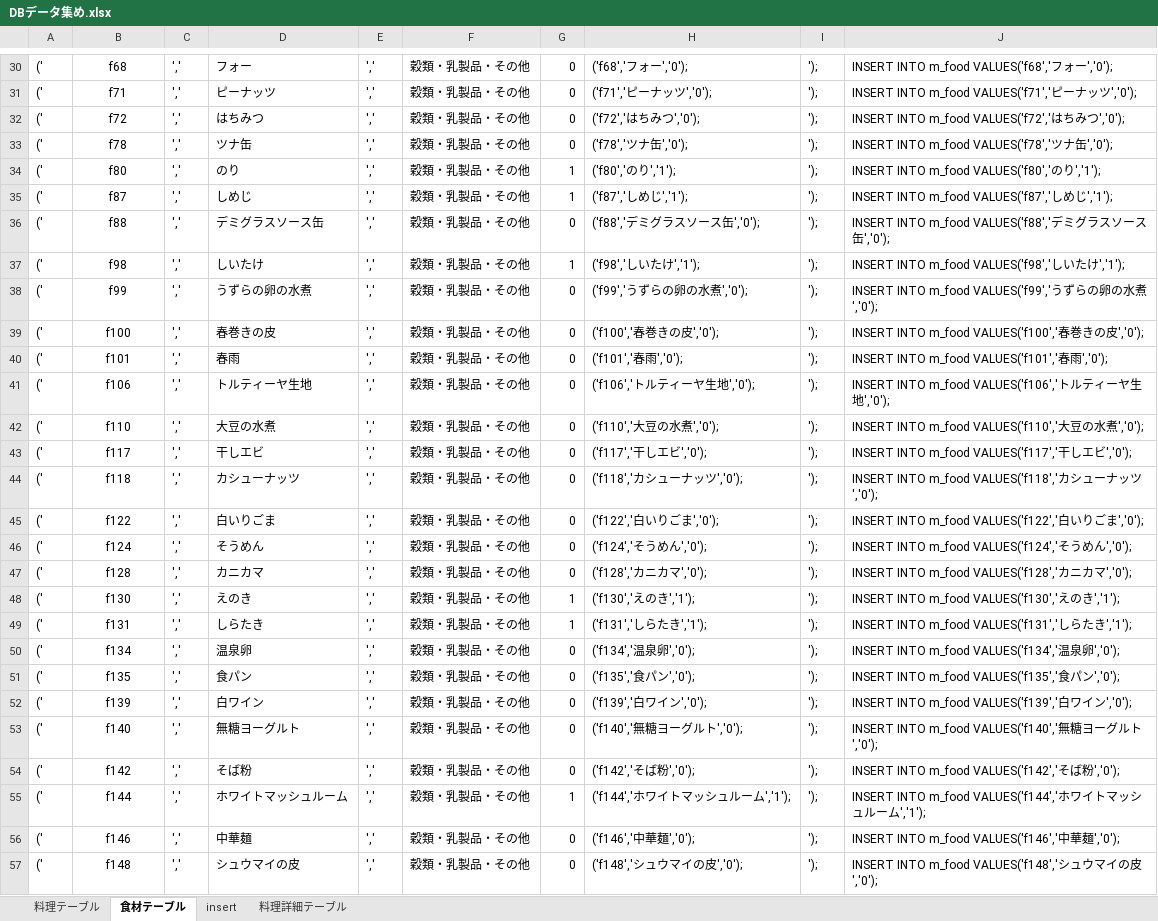
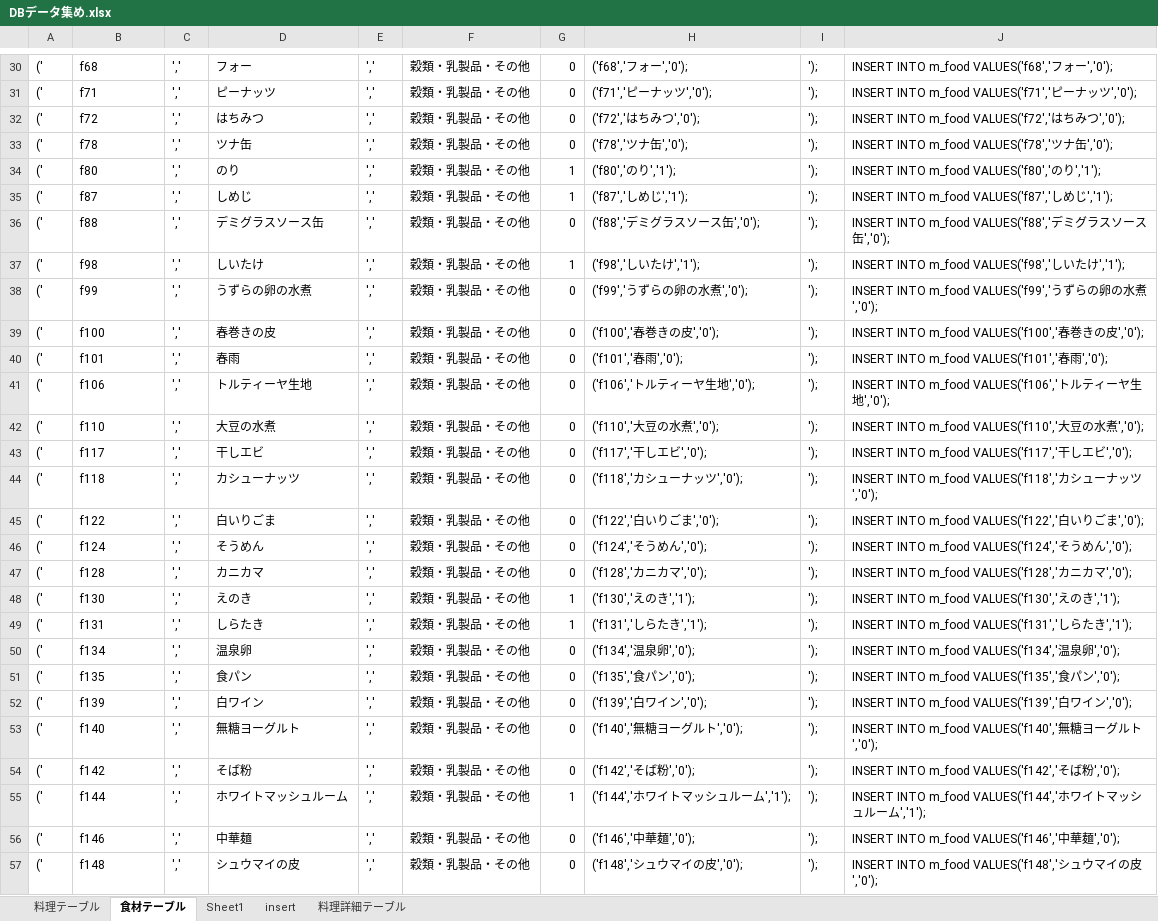
Before and after one commit to DOJO-2021/D-5, an Excel workbook: documents/DBデータ集め.xlsx, sheet 食材テーブル, drawn as a sheet; only a part is shown, gaps mark what is left out; values as stored, in another font and other column widths than the file's, no borders; the diff covers the shown part only; the diff names each change by its address in the sheet, - before the commit and + after, or states it on an @@ line.

```diff
--- a/documents/DBデータ集め.xlsx (sheet 食材テーブル)
+++ b/documents/DBデータ集め.xlsx (sheet 食材テーブル)
+sheet tab: Sheet1
-B30:B57 alignment: center
+B30:B57 alignment: left
```
Also changed, not shown: 1 added row, 1 removed row, 10 edited cells and cell formats elsewhere in this sheet, sheet insert, formulas that keep their value.
